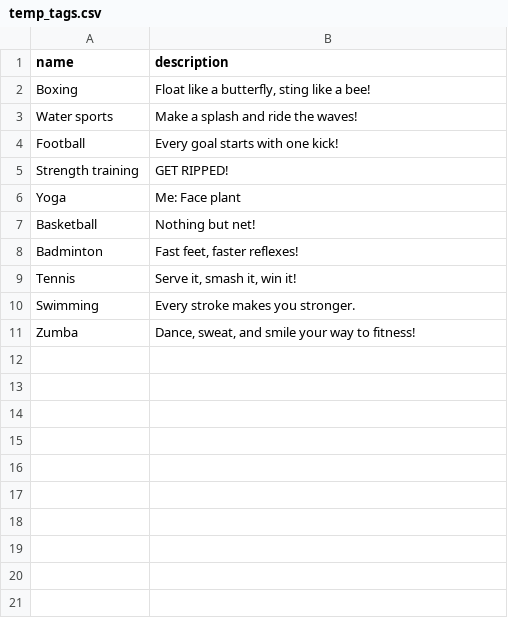
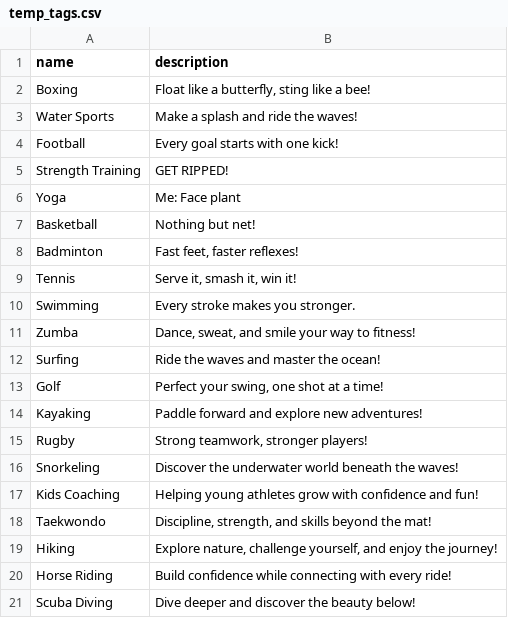
Before and after one commit to MoCoach/MoCoach, a CSV file: backend/temp_tags.csv, drawn as a sheet.

```diff
--- a/backend/temp_tags.csv
+++ b/backend/temp_tags.csv
@@ -2,5 +2,5 @@ name,description
 Boxing,"Float like a butterfly, sting like a bee!"
-Water sports,Make a splash and ride the waves!
+Water Sports,Make a splash and ride the waves!
 Football,Every goal starts with one kick!
-Strength training,GET RIPPED!
+Strength Training,GET RIPPED!
 Yoga,Me: Face plant
@@ -11 +11,11 @@ Swimming,Every stroke makes you stronger.
 Zumba,"Dance, sweat, and smile your way to fitness!"
+Surfing,Ride the waves and master the ocean!
+Golf,"Perfect your swing, one shot at a time!"
+Kayaking,Paddle forward and explore new adventures!
+Rugby,"Strong teamwork, stronger players!"
+Snorkeling,Discover the underwater world beneath the waves!
+Kids Coaching,Helping young athletes grow with confidence and fun!
+Taekwondo,"Discipline, strength, and skills beyond the mat!"
+Hiking,"Explore nature, challenge yourself, and enjoy the journey!"
+Horse Riding,Build confidence while connecting with every ride!
+Scuba Diving,Dive deeper and discover the beauty below!
```
Also changed, not shown: backend/temp_users.csv, 1 other file.
